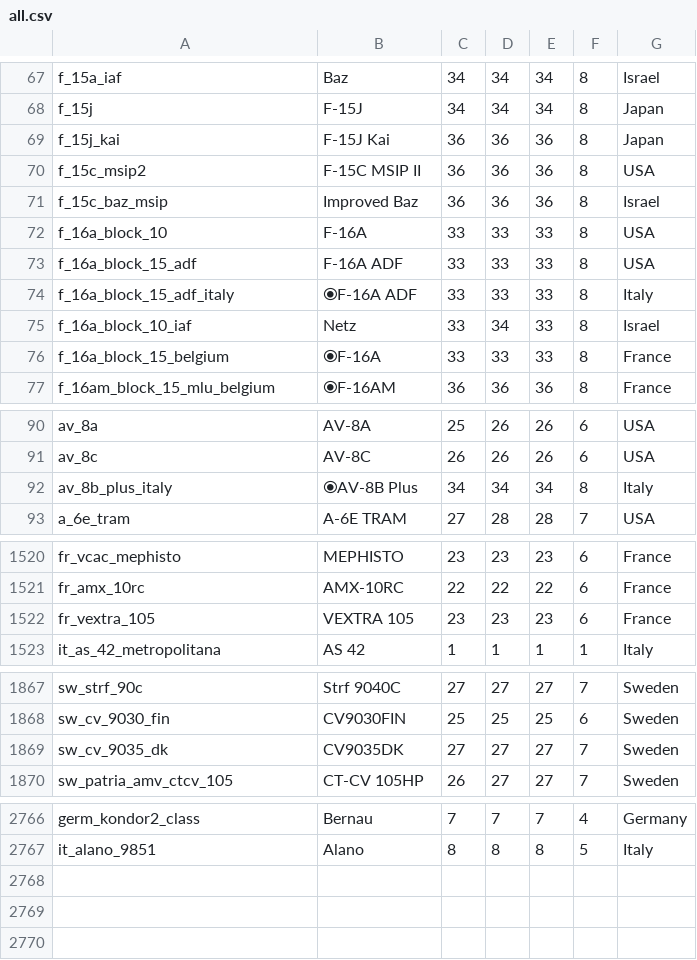
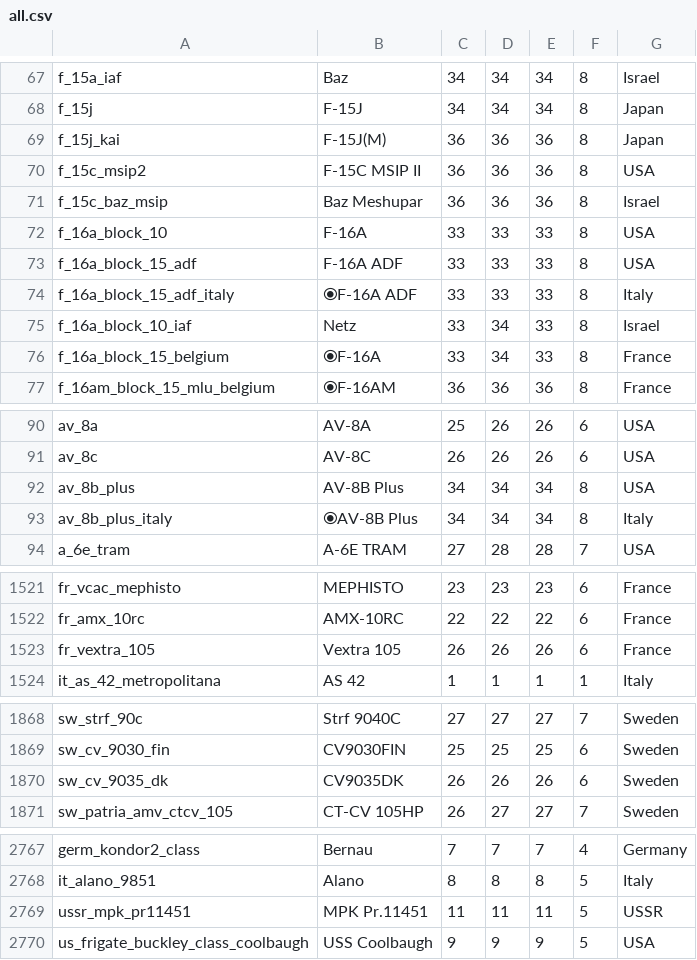
Before and after one commit to Warthunder-Open-Source-Foundation/wt_datamine_extractor, a CSV file: battle_rating/all.csv, drawn as a sheet; only a part is shown, gaps mark what is left out; the diff covers the shown part only.

```diff
--- a/battle_rating/all.csv
+++ b/battle_rating/all.csv
@@ -68,5 +68,5 @@ f_15a_iaf;Baz;34;34;34;8;Israel
 f_15j;F-15J;34;34;34;8;Japan
-f_15j_kai;F-15J Kai;36;36;36;8;Japan
+f_15j_kai;F-15J(M);36;36;36;8;Japan
 f_15c_msip2;F-15C MSIP II;36;36;36;8;USA
-f_15c_baz_msip;Improved Baz;36;36;36;8;Israel
+f_15c_baz_msip;Baz Meshupar;36;36;36;8;Israel
 f_16a_block_10;F-16A;33;33;33;8;USA
@@ -75,3 +75,3 @@ f_16a_block_15_adf_italy;⦿F-16A ADF;33;33;33;8;Italy
 f_16a_block_10_iaf;Netz;33;34;33;8;Israel
-f_16a_block_15_belgium;⦿F-16A;33;33;33;8;France
+f_16a_block_15_belgium;⦿F-16A;33;34;33;8;France
 f_16am_block_15_mlu_belgium;⦿F-16AM;36;36;36;8;France
@@ -91,2 +91,3 @@ av_8a;AV-8A;25;26;26;6;USA
 av_8c;AV-8C;26;26;26;6;USA
+av_8b_plus;AV-8B Plus;34;34;34;8;USA
 av_8b_plus_italy;⦿AV-8B Plus;34;34;34;8;Italy
@@ -1521,3 +1522,3 @@ fr_vcac_mephisto;MEPHISTO;23;23;23;6;France
 fr_amx_10rc;AMX-10RC;22;22;22;6;France
-fr_vextra_105;VEXTRA 105;23;23;23;6;France
+fr_vextra_105;Vextra 105;26;26;26;6;France
 it_as_42_metropolitana;AS 42;1;1;1;1;Italy
@@ -1868,3 +1869,3 @@ sw_strf_90c;Strf 9040C;27;27;27;7;Sweden
 sw_cv_9030_fin;CV9030FIN;25;25;25;6;Sweden
-sw_cv_9035_dk;CV9035DK;27;27;27;7;Sweden
+sw_cv_9035_dk;CV9035DK;26;26;26;6;Sweden
 sw_patria_amv_ctcv_105;CT-CV 105HP;26;27;27;7;Sweden
@@ -2767 +2768,3 @@ germ_kondor2_class;Bernau;7;7;7;4;Germany
 it_alano_9851;Alano;8;8;8;5;Italy
+ussr_mpk_pr11451;MPK Pr.11451;11;11;11;5;USSR
+us_frigate_buckley_class_coolbaugh;USS Coolbaugh;9;9;9;5;USA
```
Also changed, not shown: 9 edited cells elsewhere in this file, 6 other files.
